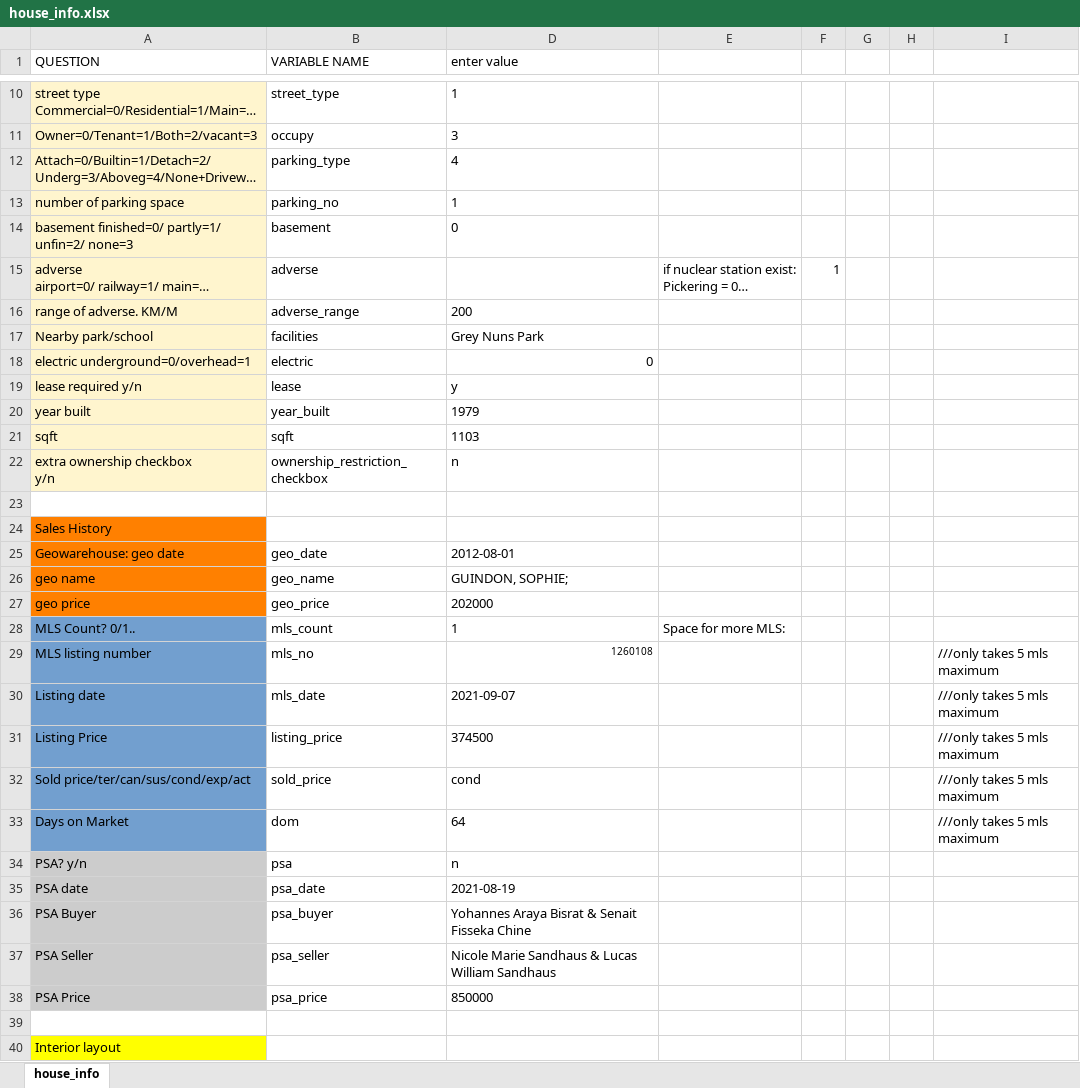
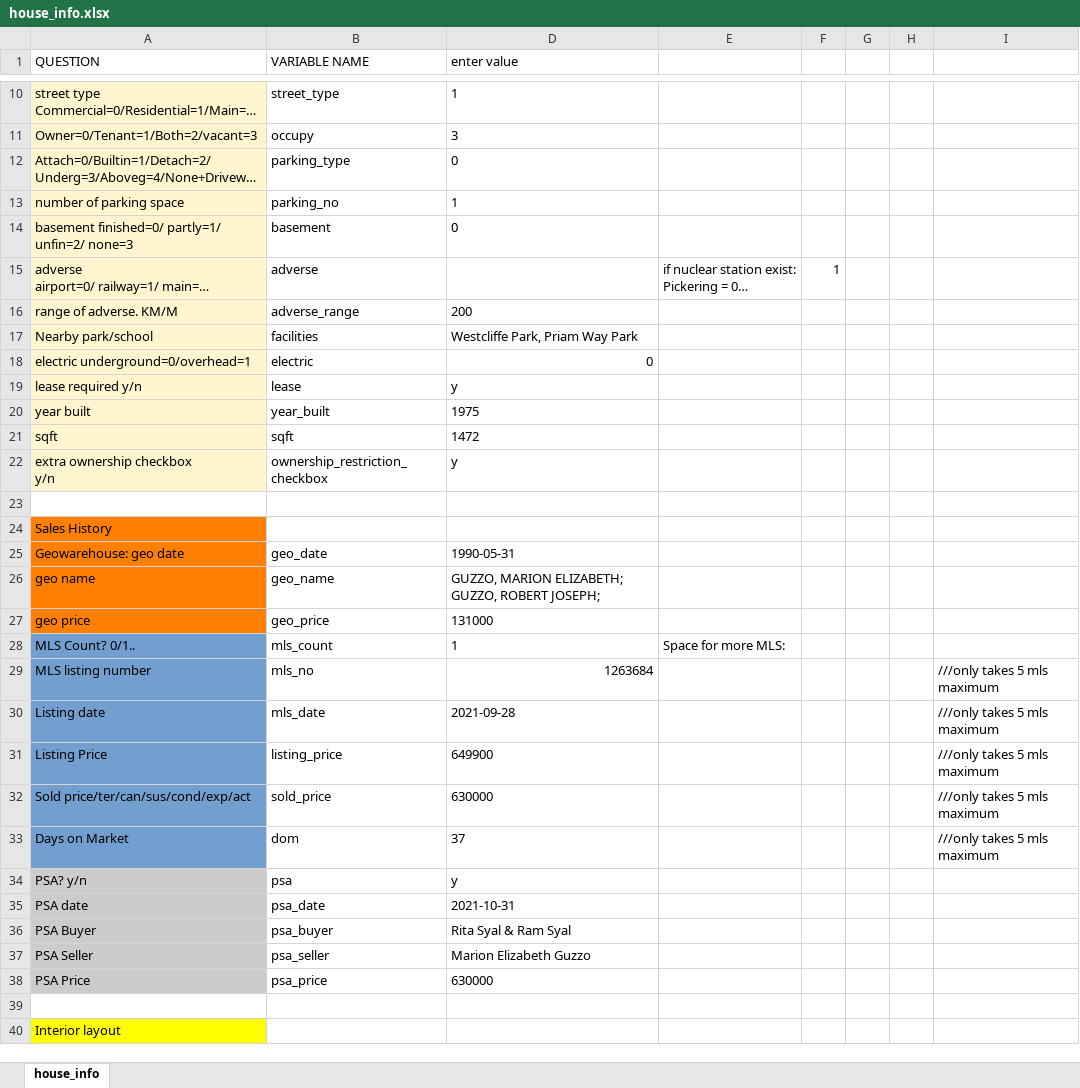
Before and after one commit to matthewyeung35/Appraisal-automation, an Excel workbook: house_info.xlsx, sheet house_info, drawn as a sheet; only a part is shown, gaps mark what is left out; long unchanged cells end in …; values as stored, in another font and other column widths than the file's, no borders; conditional formats not drawn; the diff covers the shown part only; the diff names each change by its address in the sheet, - before the commit and + after, or states it on an @@ line.

```diff
--- a/house_info.xlsx (sheet house_info)
+++ b/house_info.xlsx (sheet house_info)
-D12 (enter value): 4
+D12 (enter value): 0
-D17 (enter value): Grey Nuns Park
+D17 (enter value): Westcliffe Park, Priam Way Park
-D20 (enter value): 1979
+D20 (enter value): 1975
-D21 (enter value): 1103
+D21 (enter value): 1472
-D22 (enter value): n
+D22 (enter value): y
-D25 (enter value): 2012-08-01
+D25 (enter value): 1990-05-31
-D26 (enter value): GUINDON, SOPHIE;
+D26 (enter value): GUZZO, MARION ELIZABETH; GUZZO, ROBERT JOSEPH;
-D27 (enter value): 202000
+D27 (enter value): 131000
-D29 (enter value): 1260108
+D29 (enter value): 1263684
@@ D29 text size: larger @@
-D30 (enter value): 2021-09-07
+D30 (enter value): 2021-09-28
-D31 (enter value): 374500
+D31 (enter value): 649900
-D32 (enter value): cond
+D32 (enter value): 630000
-D33 (enter value): 64
+D33 (enter value): 37
-D34 (enter value): n
+D34 (enter value): y
-D35 (enter value): 2021-08-19
+D35 (enter value): 2021-10-31
-D36 (enter value): Yohannes Araya Bisrat & Senait Fisseka Chine
+D36 (enter value): Rita Syal & Ram Syal
-D37 (enter value): Nicole Marie Sandhaus & Lucas William Sandhaus
+D37 (enter value): Marion Elizabeth Guzzo
-D38 (enter value): 850000
+D38 (enter value): 630000
```
Also changed, not shown: 8 edited cells and cell formats elsewhere in this sheet, 3 other files.
